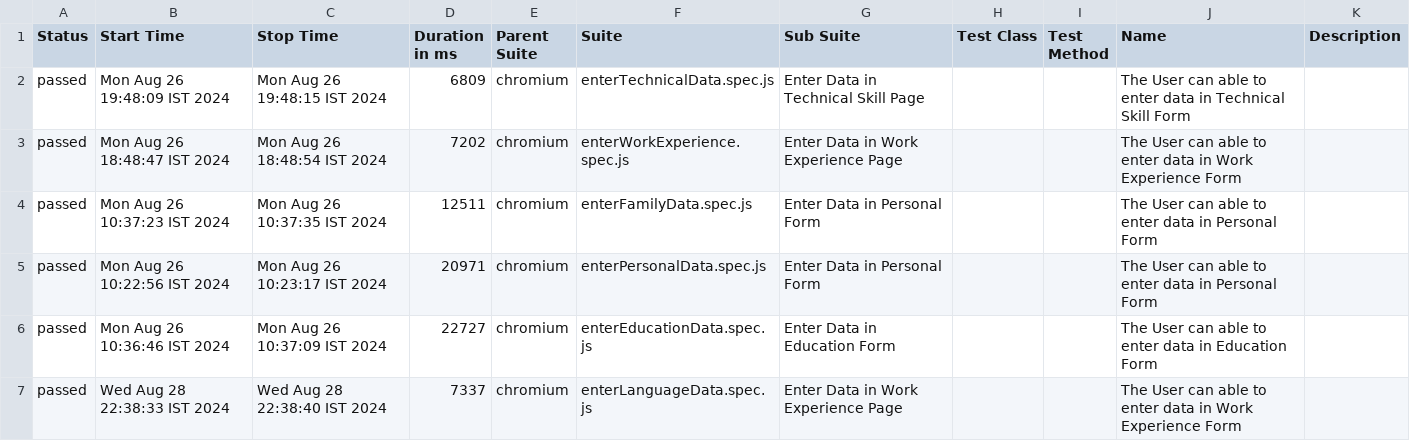
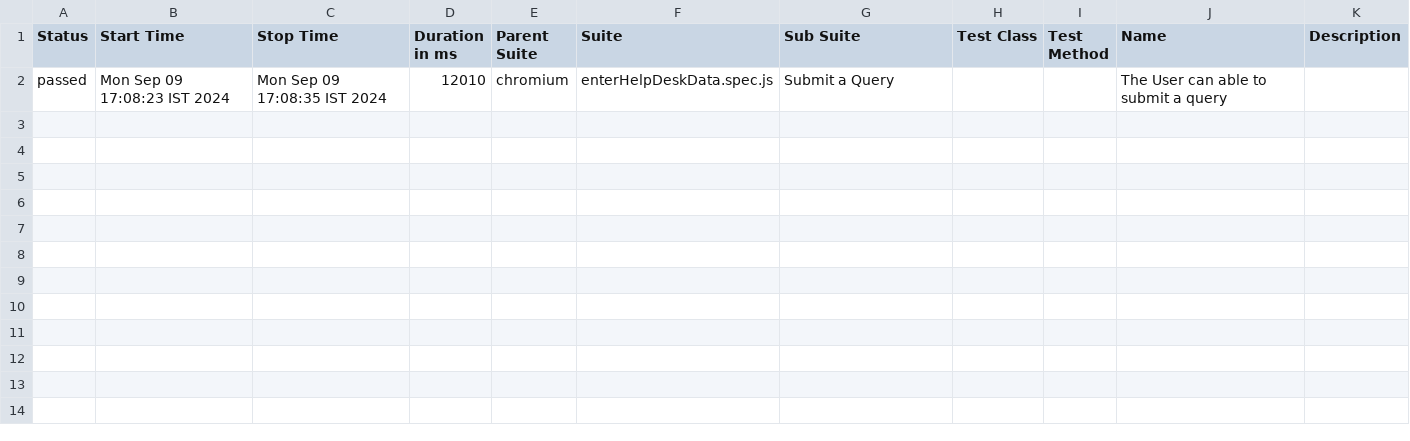
Before and after one commit to kpk2714/multi-step-form-playwright, a CSV file: allure-report/data/suites.csv, drawn as a sheet.

```diff
--- a/allure-report/data/suites.csv
+++ b/allure-report/data/suites.csv
@@ -1,7 +1,2 @@
 "Status","Start Time","Stop Time","Duration in ms","Parent Suite","Suite","Sub Suite","Test Class","Test Method","Name","Description"
-"passed","Mon Aug 26 19:48:09 IST 2024","Mon Aug 26 19:48:15 IST 2024","6809","chromium","enterTechnicalData.spec.js","Enter Data in Technical Skill Page","","","The User can able to enter data in Technical Skill Form",""
-"passed","Mon Aug 26 18:48:47 IST 2024","Mon Aug 26 18:48:54 IST 2024","7202","chromium","enterWorkExperience.spec.js","Enter Data in Work Experience Page","","","The User can able to enter data in Work Experience Form",""
-"passed","Mon Aug 26 10:37:23 IST 2024","Mon Aug 26 10:37:35 IST 2024","12511","chromium","enterFamilyData.spec.js","Enter Data in Personal Form","","","The User can able to enter data in Personal Form",""
-"passed","Mon Aug 26 10:22:56 IST 2024","Mon Aug 26 10:23:17 IST 2024","20971","chromium","enterPersonalData.spec.js","Enter Data in Personal Form","","","The User can able to enter data in Personal Form",""
-"passed","Mon Aug 26 10:36:46 IST 2024","Mon Aug 26 10:37:09 IST 2024","22727","chromium","enterEducationData.spec.js","Enter Data in Education Form","","","The User can able to enter data in Education Form",""
-"passed","Wed Aug 28 22:38:33 IST 2024","Wed Aug 28 22:38:40 IST 2024","7337","chromium","enterLanguageData.spec.js","Enter Data in Work Experience Page","","","The User can able to enter data in Work Experience Form",""
+"passed","Mon Sep 09 17:08:23 IST 2024","Mon Sep 09 17:08:35 IST 2024","12010","chromium","enterHelpDeskData.spec.js","Submit a Query","","","The User can able to submit a query",""
```
Also changed, not shown: 49 other files.
